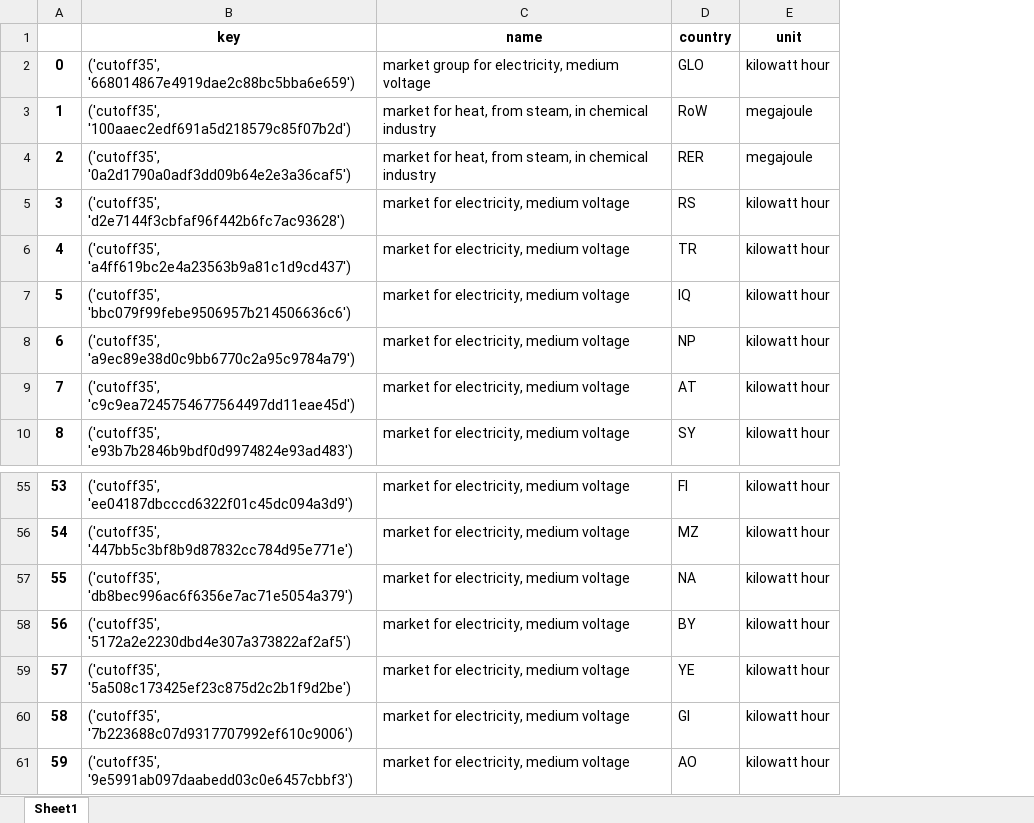
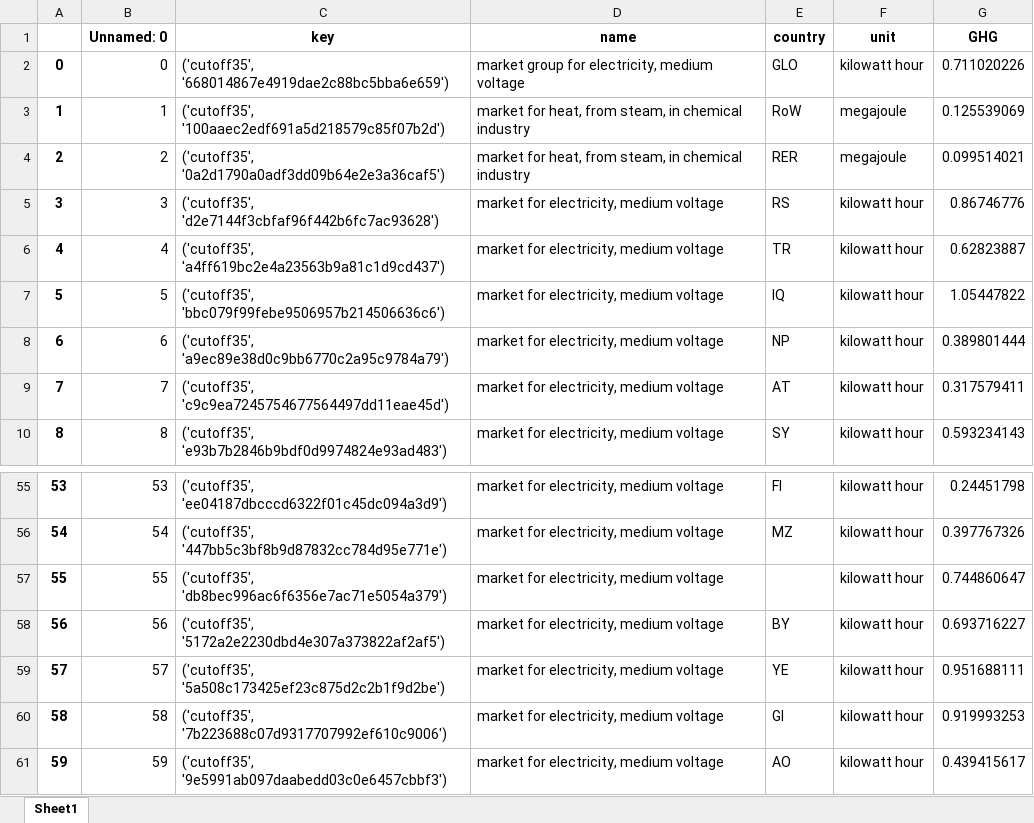
Before and after one commit to clw208/nb1, an Excel workbook: Input/otherimpacts.xlsx, sheet Sheet1, drawn as a sheet; only a part is shown, gaps mark what is left out; values as stored, in another font and other column widths than the file's, no borders; addresses are those after the commit; the diff names each change by its address in the sheet, - before the commit and + after, or states it on an @@ line.

```diff
--- a/Input/otherimpacts.xlsx (sheet Sheet1)
+++ b/Input/otherimpacts.xlsx (sheet Sheet1)
+column B (Unnamed: 0), rows 2-10: 0 | 1 | 2 | 3 | 4 | 5 | 6 | 7 | 8; rows 55-61: 53 | 54 | 55 | 56 | 57 | 58 | 59
+column G (GHG), rows 2-10: 0.711020226 | 0.125539069 | 0.099514021 | 0.86746776 | 0.62823887 | 1.05447822 | 0.389801444 | 0.317579411 | 0.593234143; rows 55-61: 0.24451798 | 0.397767326 | 0.744860647 | 0.693716227 | 0.951688111 | 0.919993253 | 0.439415617
-E57 (country): NA
+E57 (country): (empty)
```
Also changed, not shown: hidden cells, 1 other file.
